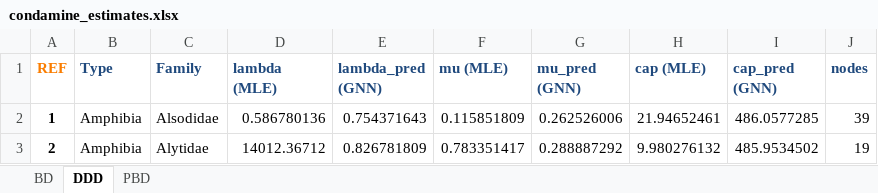
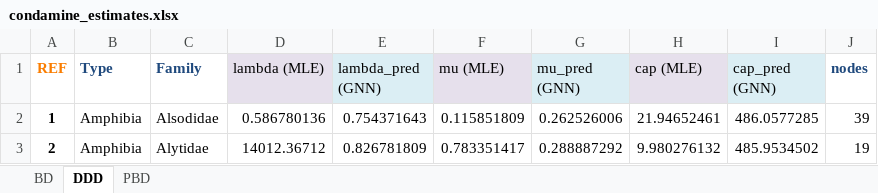
Before and after one commit to EvoLandEco/eveGNN, an Excel workbook: emp/condamine_estimates.xlsx, sheet DDD, drawn as a sheet; only a part is shown; values as stored, in another font and other column widths than the file's, no borders; conditional formats not drawn; the diff names each change by its address in the sheet, - before the commit and + after, or states it on an @@ line.

```diff
--- a/emp/condamine_estimates.xlsx (sheet DDD)
+++ b/emp/condamine_estimates.xlsx (sheet DDD)
@@ D1:I1 bold: on → off, text colour: #1F497D → black @@
-D1 fill: none
+D1 fill: #E6E0EC
-E1 fill: none
+E1 fill: #DBEEF4
-F1 fill: none
+F1 fill: #E6E0EC
-G1 fill: none
+G1 fill: #DBEEF4
-H1 fill: none
+H1 fill: #E6E0EC
-I1 fill: none
+I1 fill: #DBEEF4
```
Also changed, not shown: sheet PBD, sheet BD.
